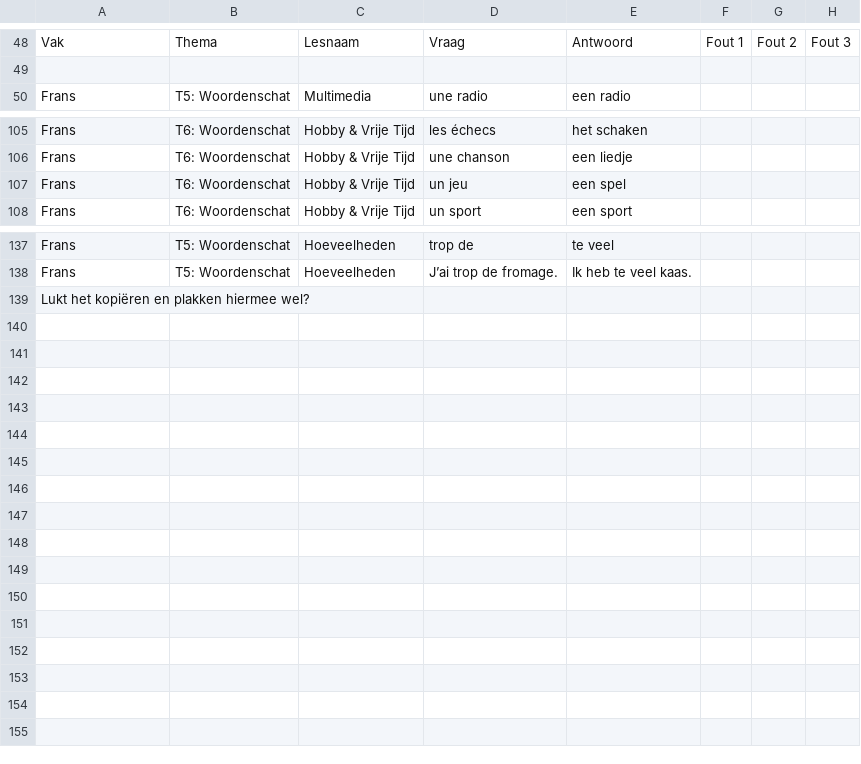
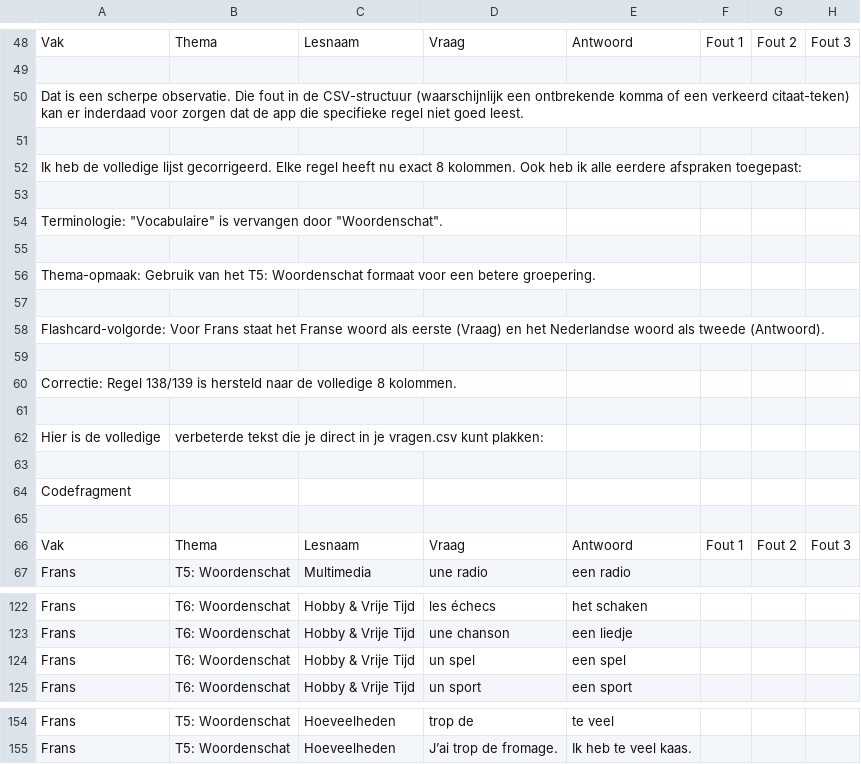
Before and after one commit to mosarcher/LEERMASSINEV1, a CSV file: vragen.csv, drawn as a sheet; only a part is shown, gaps mark what is left out.

Commit message:
Update vragen.csv

```diff
--- a/vragen.csv
+++ b/vragen.csv
@@ -49,2 +49,19 @@ Vak,Thema,Lesnaam,Vraag,Antwoord,Fout 1,Fout 2,Fout 3
 ,,,,,,,
+Dat is een scherpe observatie. Die fout in de CSV-structuur (waarschijnlijk een ontbrekende komma of een verkeerd citaat-teken) kan er inderdaad voor zorgen dat de app die specifieke regel niet goed leest.
+
+Ik heb de volledige lijst gecorrigeerd. Elke regel heeft nu exact 8 kolommen. Ook heb ik alle eerdere afspraken toegepast:
+
+Terminologie: "Vocabulaire" is vervangen door "Woordenschat".
+
+Thema-opmaak: Gebruik van het T5: Woordenschat formaat voor een betere groepering.
+
+Flashcard-volgorde: Voor Frans staat het Franse woord als eerste (Vraag) en het Nederlandse woord als tweede (Antwoord).
+
+Correctie: Regel 138/139 is hersteld naar de volledige 8 kolommen.
+
+Hier is de volledige, verbeterde tekst die je direct in je vragen.csv kunt plakken:
+
+Codefragment
+
+Vak,Thema,Lesnaam,Vraag,Antwoord,Fout 1,Fout 2,Fout 3
 Frans,T5: Woordenschat,Multimedia,une radio,een radio,,,
@@ -106,3 +123,3 @@ Frans,T6: Woordenschat,Hobby & Vrije Tijd,les échecs,het schaken,,,
 Frans,T6: Woordenschat,Hobby & Vrije Tijd,une chanson,een liedje,,,
-Frans,T6: Woordenschat,Hobby & Vrije Tijd,un jeu,een spel,,,
+Frans,T6: Woordenschat,Hobby & Vrije Tijd,un spel,een spel,,,
 Frans,T6: Woordenschat,Hobby & Vrije Tijd,un sport,een sport,,,
@@ -138,2 +155 @@ Frans,T5: Woordenschat,Hoeveelheden,trop de,te veel,,,
 Frans,T5: Woordenschat,Hoeveelheden,J’ai trop de fromage.,Ik heb te veel kaas.,,,
-Lukt het kopiëren en plakken hiermee wel?
```
